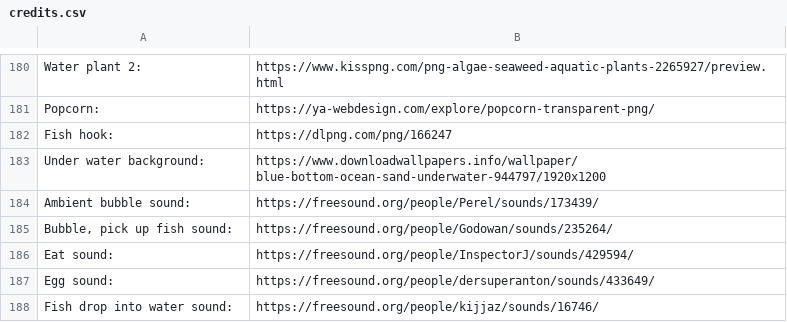
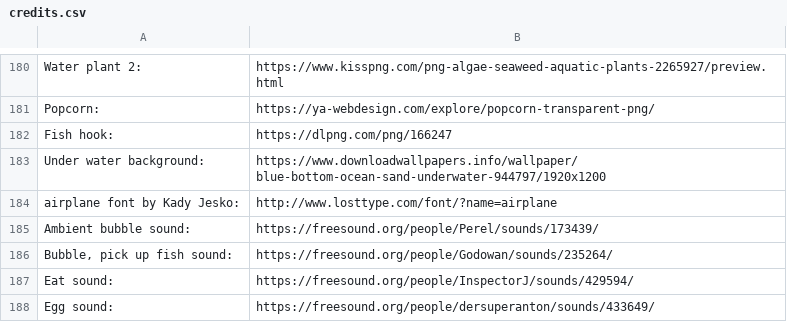
Before and after one commit to fuggla/fc-aqua-fish, a CSV file: credits.csv, drawn as a sheet; only a part is shown, gaps mark what is left out; the shorter side is filled out with more unchanged rows; the diff names each change by its address in the sheet, - before the commit and + after, or states it on an @@ line.

Commit message:
airplane font credits
The font "airplane" used in the splash screen is designed by Kady jesko

- http://www.kadyje.com
- http://www.losttype.com/font/?name=airplane

```diff
--- a/credits.csv
+++ b/credits.csv
+row 184: airplane font by Kady Jesko: | http://www.losttype.com/font/?name=airplane
```
